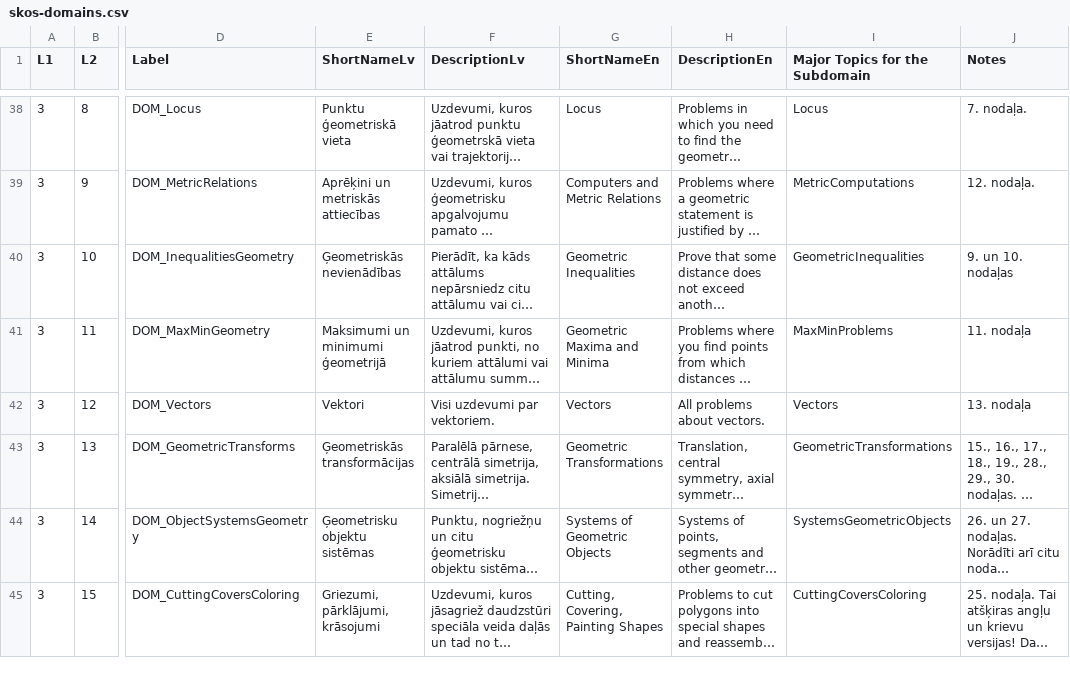
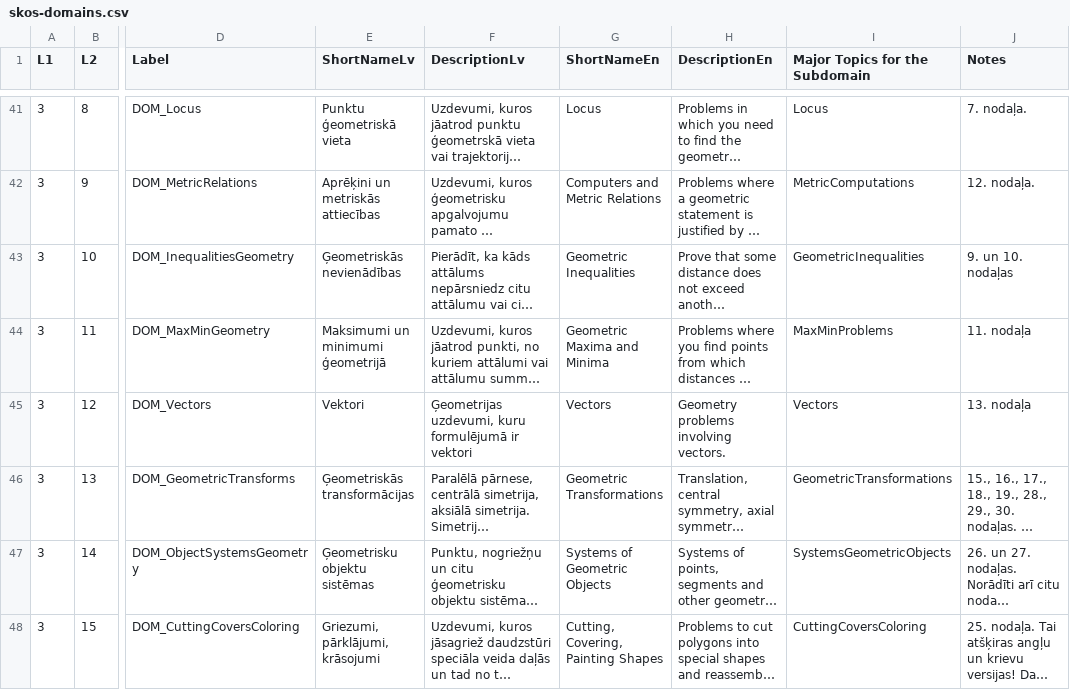
Before and after one commit to eliozo/worksheet-generation-with-llms, a CSV file: scripts/setup/resources/skos-domains.csv, drawn as a sheet; only a part is shown, gaps mark what is left out; long unchanged cells end in …; addresses are those after the commit; the diff covers the shown part only; the diff names each change by its address in the sheet, - before the commit and + after, or states it on an @@ line.

```diff
--- a/scripts/setup/resources/skos-domains.csv
+++ b/scripts/setup/resources/skos-domains.csv
-F45 (DescriptionLv): Visi uzdevumi par vektoriem.
+F45 (DescriptionLv): Ģeometrijas uzdevumi, kuru formulējumā ir vektori
-H45 (DescriptionEn): All problems about vectors.
+H45 (DescriptionEn): Geometry problems involving vectors.
```
Also changed, not shown: 7 added rows, 2 removed rows and 27 edited cells elsewhere in this file, scripts/setup/resources/skos-topics.csv, 2 other files.
